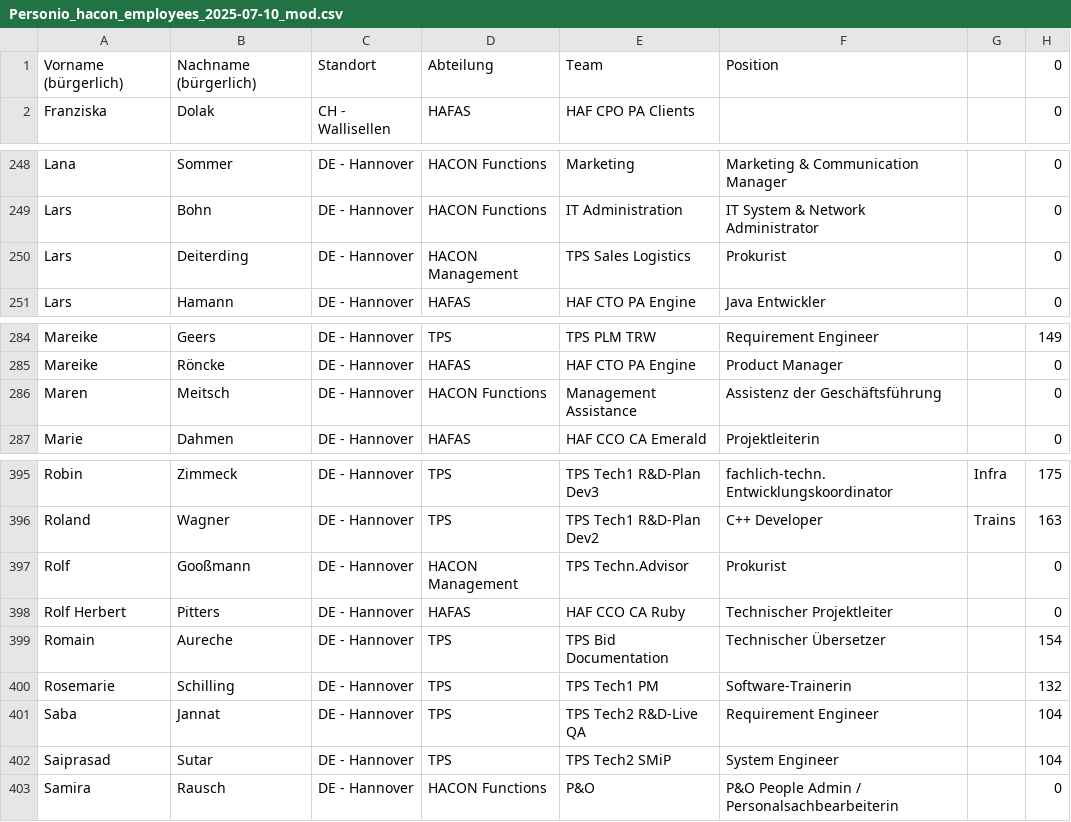
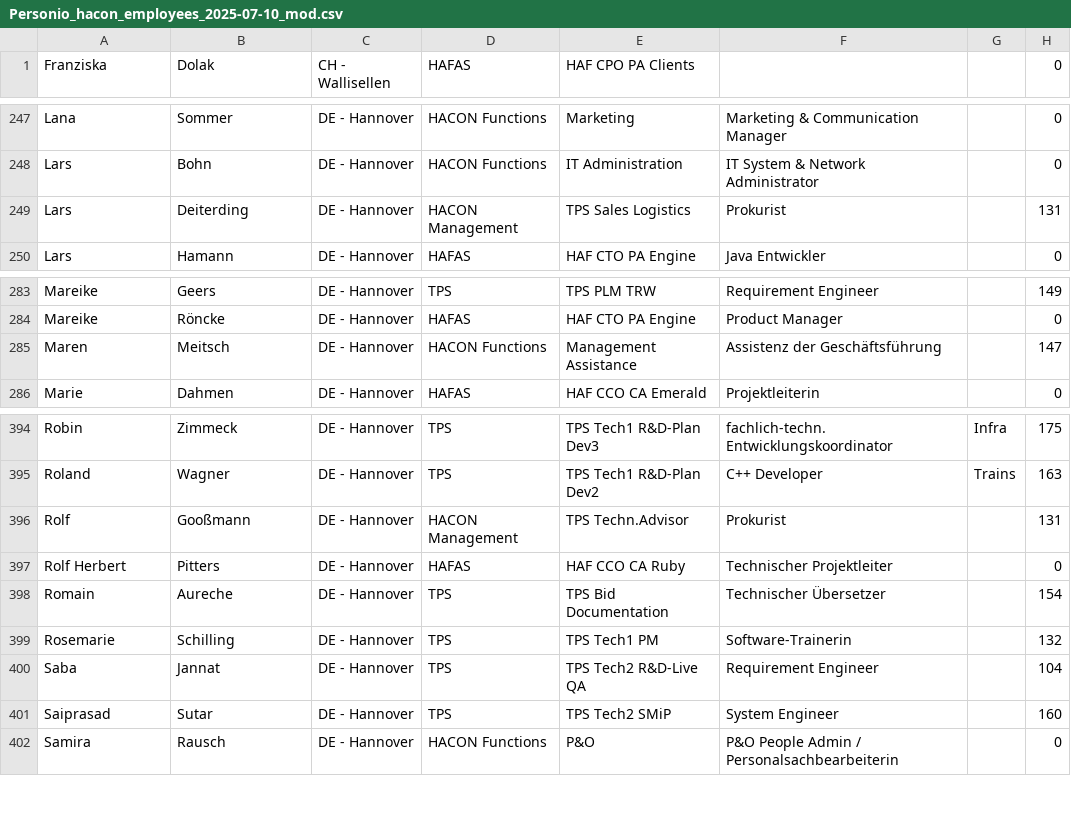
Before and after one commit to yurivatis/tps_relocation, a CSV file: Personio_hacon_employees_2025-07-10_mod.csv, drawn as a sheet; only a part is shown, gaps mark what is left out.

Commit message:
added persionio

```diff
--- a/Personio_hacon_employees_2025-07-10_mod.csv
+++ b/Personio_hacon_employees_2025-07-10_mod.csv
@@ -1,2 +1 @@
-Vorname (bürgerlich);Nachname (bürgerlich);Standort;Abteilung;Team;Position;;0
 Franziska;Dolak;CH - Wallisellen;HAFAS;HAF CPO PA Clients;;;0
@@ -249,3 +248,3 @@ Lana;Sommer;DE - Hannover;HACON Functions;Marketing;Marketing & Communication Ma
 Lars;Bohn;DE - Hannover;HACON Functions;IT Administration;IT System & Network Administrator;;0
-Lars;Deiterding;DE - Hannover;HACON Management;TPS Sales Logistics;Prokurist;;0
+Lars;Deiterding;DE - Hannover;HACON Management;TPS Sales Logistics;Prokurist;;131
 Lars;Hamann;DE - Hannover;HAFAS;HAF CTO PA Engine;Java Entwickler;;0
@@ -285,3 +284,3 @@ Mareike;Geers;DE - Hannover;TPS;TPS PLM TRW;Requirement Engineer;;149
 Mareike;Röncke;DE - Hannover;HAFAS;HAF CTO PA Engine;Product Manager;;0
-Maren;Meitsch;DE - Hannover;HACON Functions;Management Assistance;Assistenz der Geschäftsführung;;0
+Maren;Meitsch;DE - Hannover;HACON Functions;Management Assistance;Assistenz der Geschäftsführung;;147
 Marie;Dahmen;DE - Hannover;HAFAS;HAF CCO CA Emerald;Projektleiterin;;0
@@ -396,3 +395,3 @@ Robin;Zimmeck;DE - Hannover;TPS;TPS Tech1 R&D-Plan Dev3;fachlich-techn. Entwickl
 Roland;Wagner;DE - Hannover;TPS;TPS Tech1 R&D-Plan Dev2;C++ Developer;Trains;163
-Rolf;Gooßmann;DE - Hannover;HACON Management;TPS Techn.Advisor;Prokurist;;0
+Rolf;Gooßmann;DE - Hannover;HACON Management;TPS Techn.Advisor;Prokurist;;131
 Rolf Herbert;Pitters;DE - Hannover;HAFAS;HAF CCO CA Ruby;Technischer Projektleiter;;0
@@ -401,3 +400,3 @@ Rosemarie;Schilling;DE - Hannover;TPS;TPS Tech1 PM;Software-Trainerin;;132
 Saba;Jannat;DE - Hannover;TPS;TPS Tech2 R&D-Live QA;Requirement Engineer;;104
-Saiprasad;Sutar;DE - Hannover;TPS;TPS Tech2 SMiP;System Engineer;;104
+Saiprasad;Sutar;DE - Hannover;TPS;TPS Tech2 SMiP;System Engineer;;160
 Samira;Rausch;DE - Hannover;HACON Functions;P&O;P&O People Admin / Personalsachbearbeiterin;;0
```
